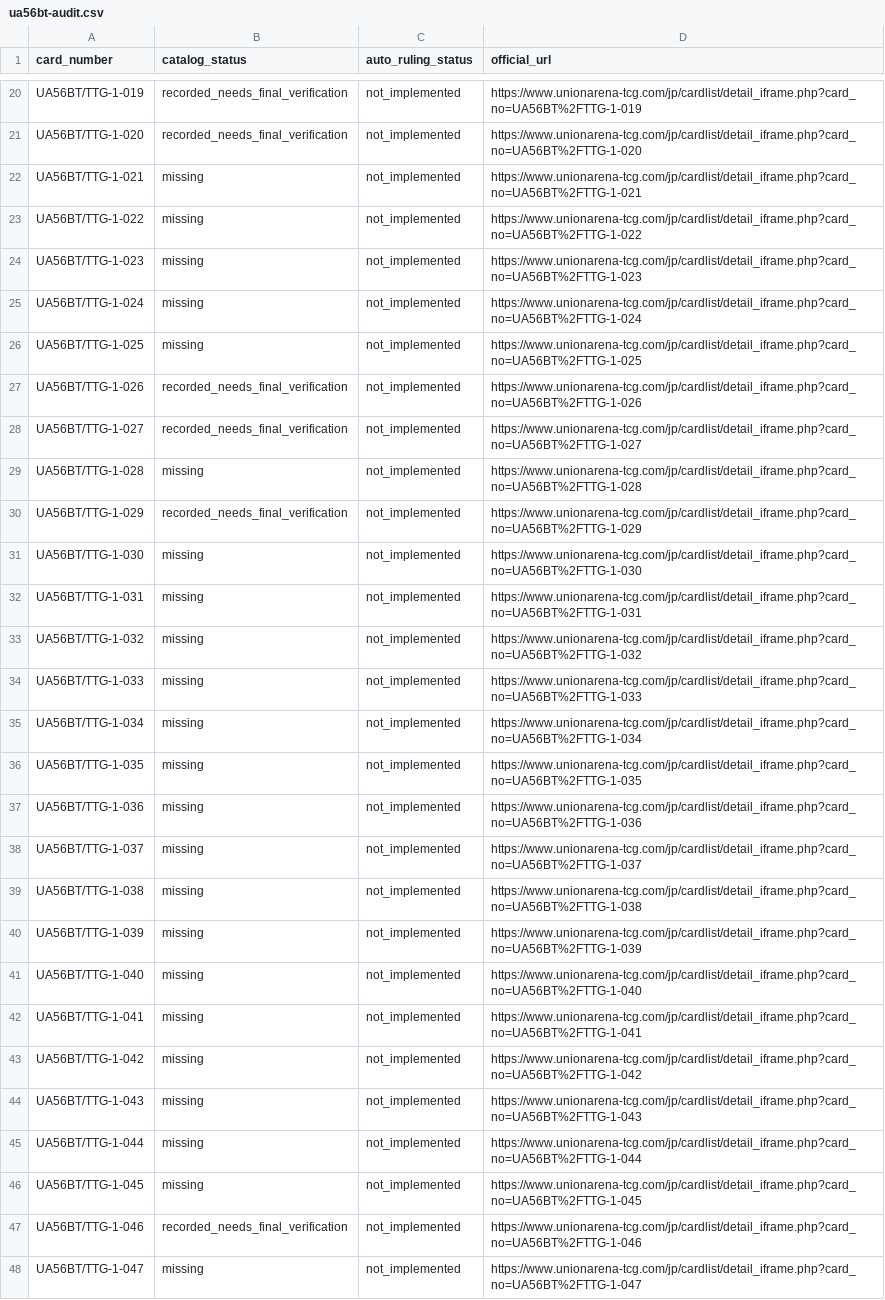
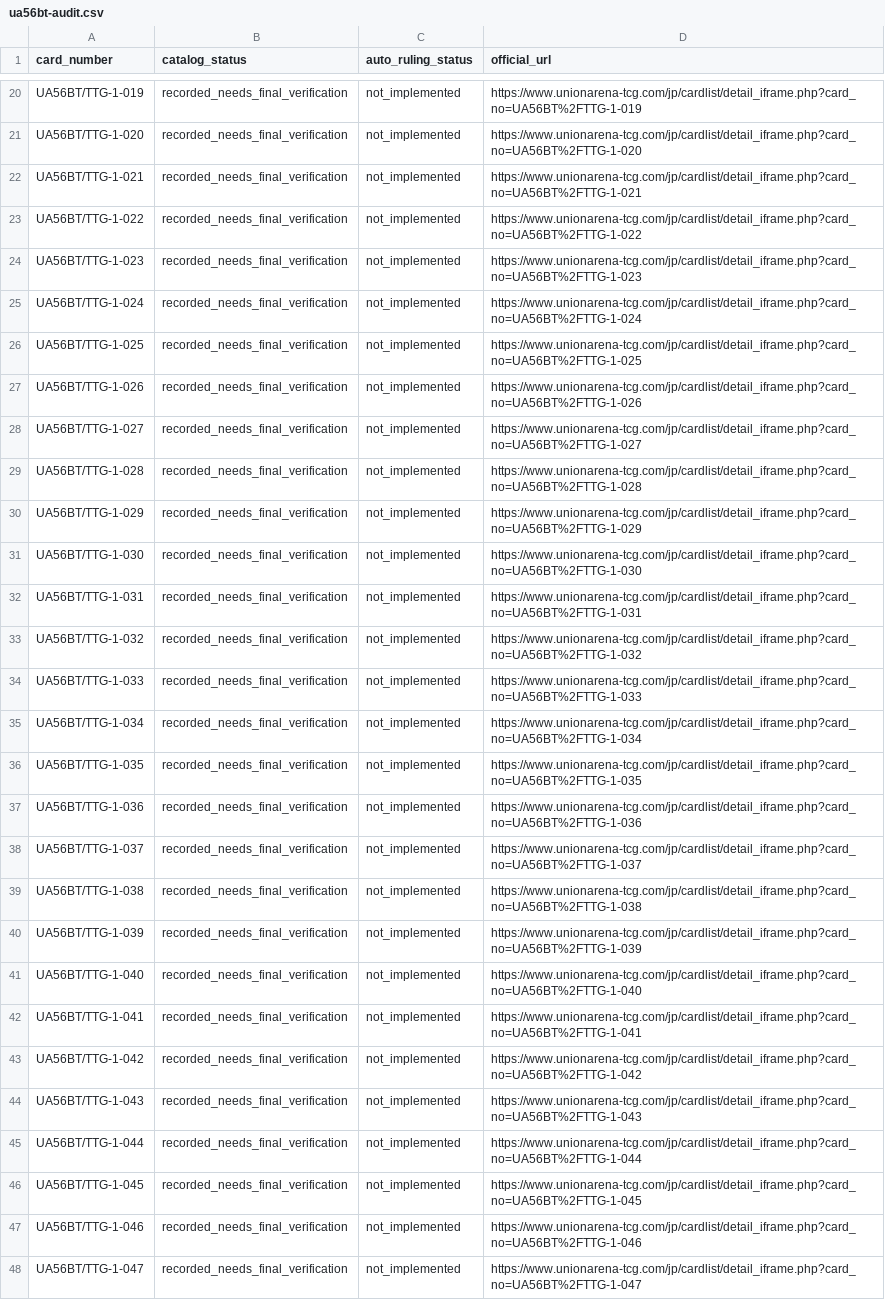
Before and after one commit to will00t-debug/Ua, a CSV file: data/ua56bt-audit.csv, drawn as a sheet; only a part is shown, gaps mark what is left out; the diff covers the shown part only; the diff names each change by its address in the sheet, - before the commit and + after, or states it on an @@ line.

Commit message:
chore(ttg): update data/ua56bt-audit.csv to 72/81 coverage

```diff
--- a/data/ua56bt-audit.csv
+++ b/data/ua56bt-audit.csv
-B22:B26 (catalog_status): missing
+B22:B26 (catalog_status): recorded_needs_final_verification
-B29 (catalog_status): missing
+B29 (catalog_status): recorded_needs_final_verification
-B31:B46 (catalog_status): missing
+B31:B46 (catalog_status): recorded_needs_final_verification
-B48 (catalog_status): missing
+B48 (catalog_status): recorded_needs_final_verification
```
Also changed, not shown: 20 edited cells elsewhere in this file.
